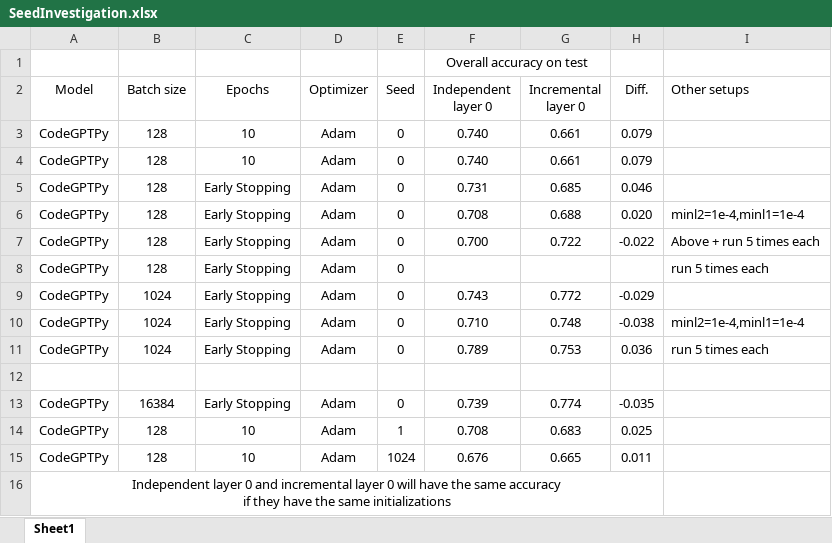
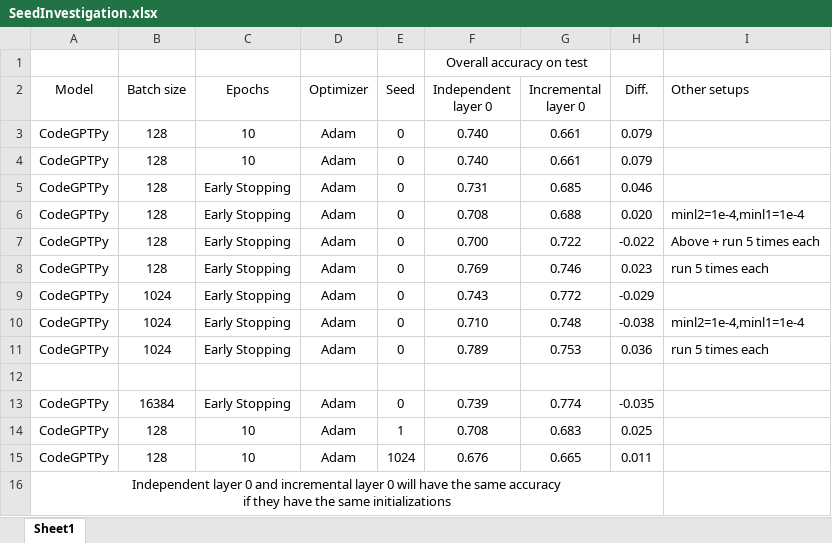
Before and after one commit to Superhzf/interpretability-of-source-code-transformers, an Excel workbook: POS Code/Experiments/attachments/SeedInvestigation.xlsx, sheet Sheet1, drawn as a sheet; values as stored, in another font and other column widths than the file's, no borders; the diff names each change by its address in the sheet, - before the commit and + after, or states it on an @@ line.

Commit message:
type:feat Save the excel report

```diff
--- a/POS Code/Experiments/attachments/SeedInvestigation.xlsx (sheet Sheet1)
+++ b/POS Code/Experiments/attachments/SeedInvestigation.xlsx (sheet Sheet1)
-F8 (Independent layer 0): (empty)
+F8 (Independent layer 0): 0.769
-G8 (Incremental layer 0): (empty)
+G8 (Incremental layer 0): 0.746
-H8 (Diff.): (empty)
+H8 (Diff.): 0.023
```
